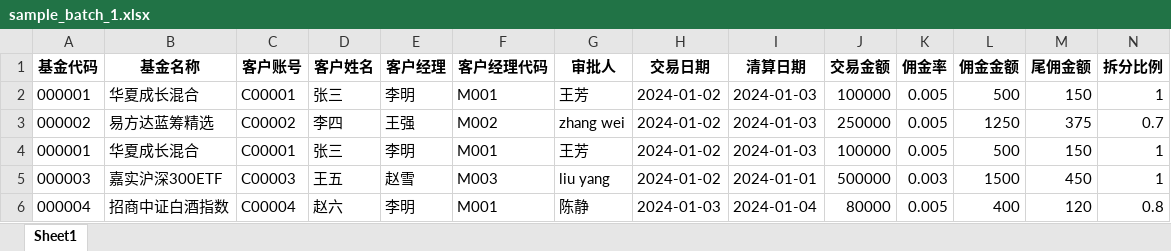
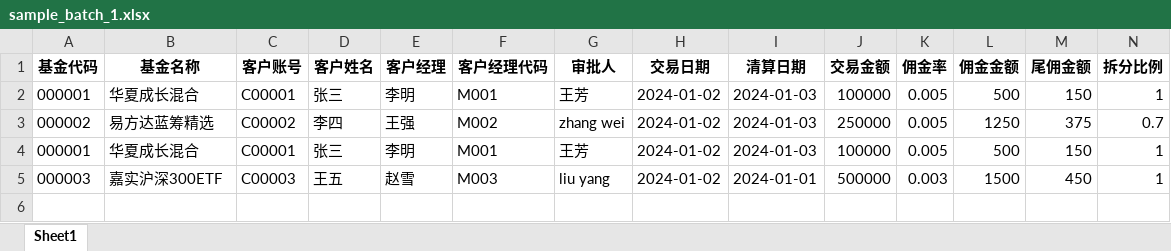
Before and after one commit to lizyyy/solo, an Excel workbook: zy72236/samples/sample_batch_1.xlsx, sheet Sheet1, drawn as a sheet; only a part is shown; values as stored, in another font and other column widths than the file's, no borders; rows hold the shown columns only; the diff names each change by its address in the sheet, - before the commit and + after, or states it on an @@ line.

```diff
--- a/zy72236/samples/sample_batch_1.xlsx (sheet Sheet1)
+++ b/zy72236/samples/sample_batch_1.xlsx (sheet Sheet1)
-row 6: 000004 | 招商中证白酒指数 | C00004 | 赵六 | 李明 | M001 | 陈静 | 2024-01-03 | 2024-01-04 | 80000 | 0.005 | 400 | 120 | 0.8
```
Also changed, not shown: zy72236/samples/sample_holiday.xlsx, 10 other files.
